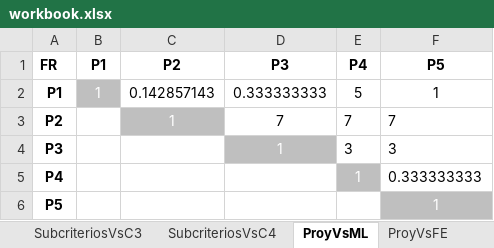
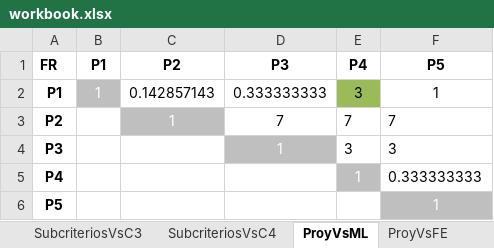
Before and after one commit to michidun/FAHP, an Excel workbook: muestras/2/workbook.xlsx, sheet ProyVsML, drawn as a sheet; values as stored, in another font and other column widths than the file's, no borders; the diff names each change by its address in the sheet, - before the commit and + after, or states it on an @@ line.

```diff
--- a/muestras/2/workbook.xlsx (sheet ProyVsML)
+++ b/muestras/2/workbook.xlsx (sheet ProyVsML)
-E2 (P4): 5
+E2 (P4): 3
-E2 fill: none
+E2 fill: #9BBB59
```
Also changed, not shown: sheet ProyVsFT, sheet SubcriteriosVsC3, sheet ProyVsOP, muestras/1/workbook.xlsx, muestras/3/workbook.xlsx, 3 other files.
